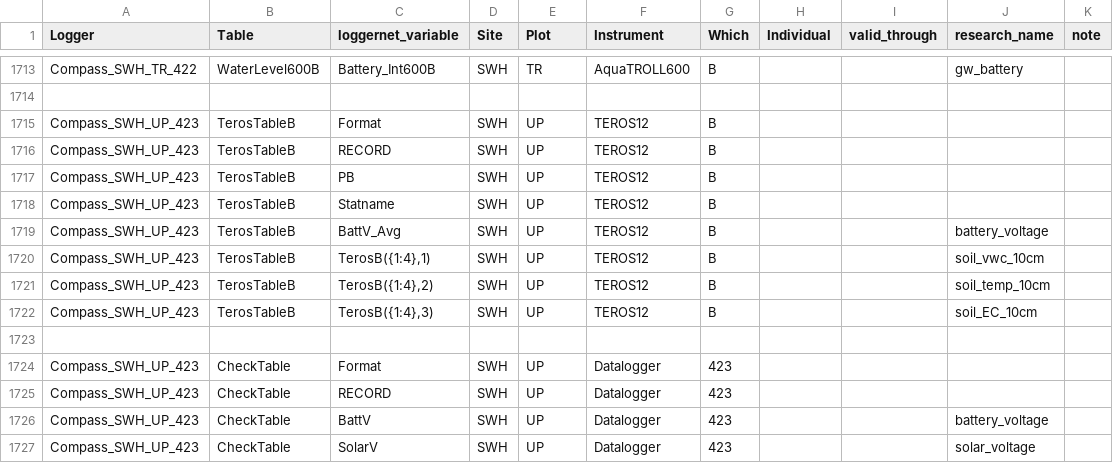
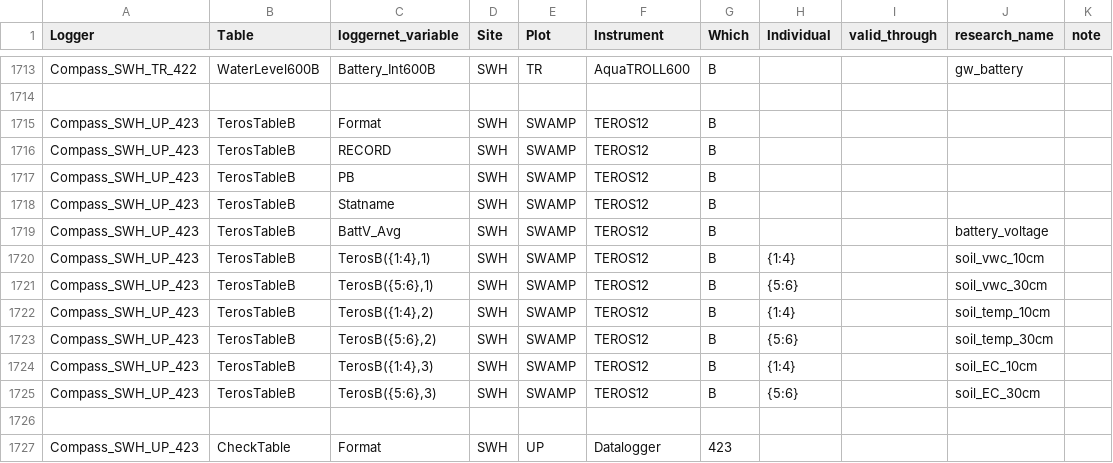
Before and after one commit to COMPASS-DOE/data-workflows, a CSV file: synoptic/metadata/design_table.csv, drawn as a sheet; only a part is shown, gaps mark what is left out; the shorter side is filled out with more unchanged rows; the diff covers the shown part only.

Commit message:
Correct design table

```diff
--- a/synoptic/metadata/design_table.csv
+++ b/synoptic/metadata/design_table.csv
@@ -1714,10 +1714,13 @@ Compass_SWH_TR_422,WaterLevel600B,Battery_Int600B,SWH,TR,AquaTROLL600,B,,,gw_bat
 ,,,,,,,,,,
-Compass_SWH_UP_423,TerosTableB,Format,SWH,UP,TEROS12,B,,,,
-Compass_SWH_UP_423,TerosTableB,RECORD,SWH,UP,TEROS12,B,,,,
-Compass_SWH_UP_423,TerosTableB,PB,SWH,UP,TEROS12,B,,,,
-Compass_SWH_UP_423,TerosTableB,Statname,SWH,UP,TEROS12,B,,,,
-Compass_SWH_UP_423,TerosTableB,BattV_Avg,SWH,UP,TEROS12,B,,,battery_voltage,
-Compass_SWH_UP_423,TerosTableB,"TerosB({1:4},1)",SWH,UP,TEROS12,B,,,soil_vwc_10cm,
-Compass_SWH_UP_423,TerosTableB,"TerosB({1:4},2)",SWH,UP,TEROS12,B,,,soil_temp_10cm,
-Compass_SWH_UP_423,TerosTableB,"TerosB({1:4},3)",SWH,UP,TEROS12,B,,,soil_EC_10cm,
+Compass_SWH_UP_423,TerosTableB,Format,SWH,SWAMP,TEROS12,B,,,,
+Compass_SWH_UP_423,TerosTableB,RECORD,SWH,SWAMP,TEROS12,B,,,,
+Compass_SWH_UP_423,TerosTableB,PB,SWH,SWAMP,TEROS12,B,,,,
+Compass_SWH_UP_423,TerosTableB,Statname,SWH,SWAMP,TEROS12,B,,,,
+Compass_SWH_UP_423,TerosTableB,BattV_Avg,SWH,SWAMP,TEROS12,B,,,battery_voltage,
+Compass_SWH_UP_423,TerosTableB,"TerosB({1:4},1)",SWH,SWAMP,TEROS12,B,{1:4},,soil_vwc_10cm,
+Compass_SWH_UP_423,TerosTableB,"TerosB({5:6},1)",SWH,SWAMP,TEROS12,B,{5:6},,soil_vwc_30cm,
+Compass_SWH_UP_423,TerosTableB,"TerosB({1:4},2)",SWH,SWAMP,TEROS12,B,{1:4},,soil_temp_10cm,
+Compass_SWH_UP_423,TerosTableB,"TerosB({5:6},2)",SWH,SWAMP,TEROS12,B,{5:6},,soil_temp_30cm,
+Compass_SWH_UP_423,TerosTableB,"TerosB({1:4},3)",SWH,SWAMP,TEROS12,B,{1:4},,soil_EC_10cm,
+Compass_SWH_UP_423,TerosTableB,"TerosB({5:6},3)",SWH,SWAMP,TEROS12,B,{5:6},,soil_EC_30cm,
 ,,,,,,,,,,
```
Also changed, not shown: 44 edited cells elsewhere in this file, 1 other file.
